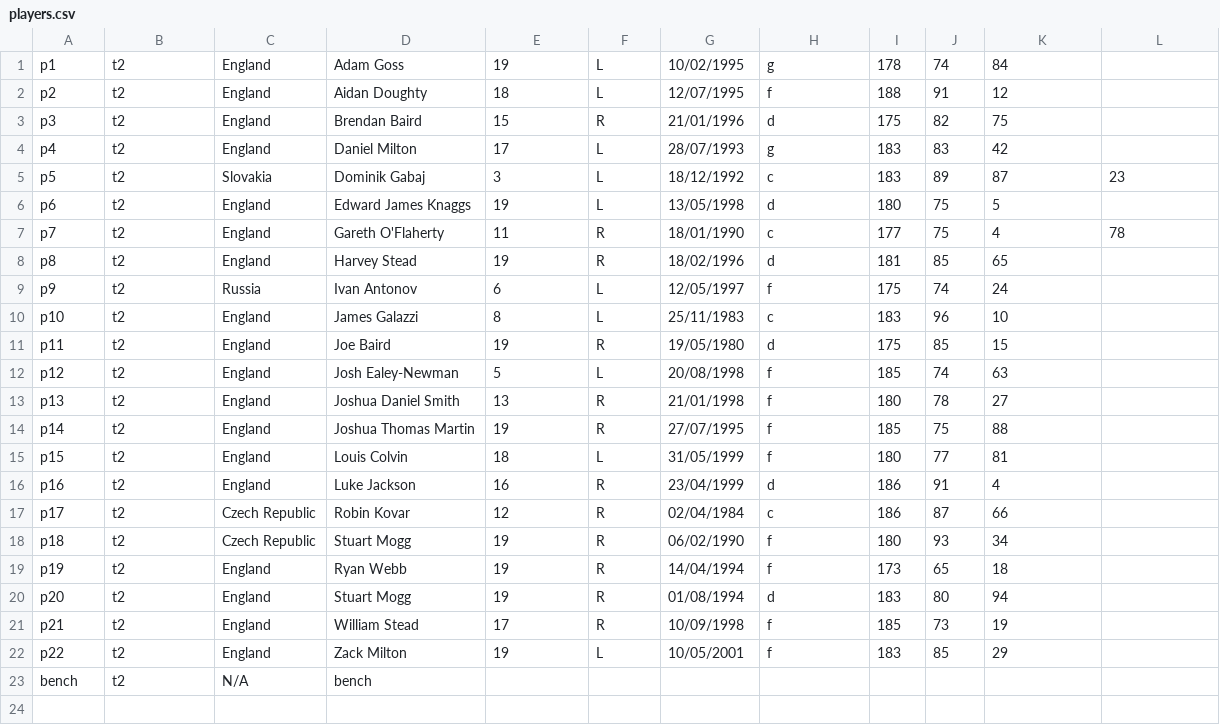
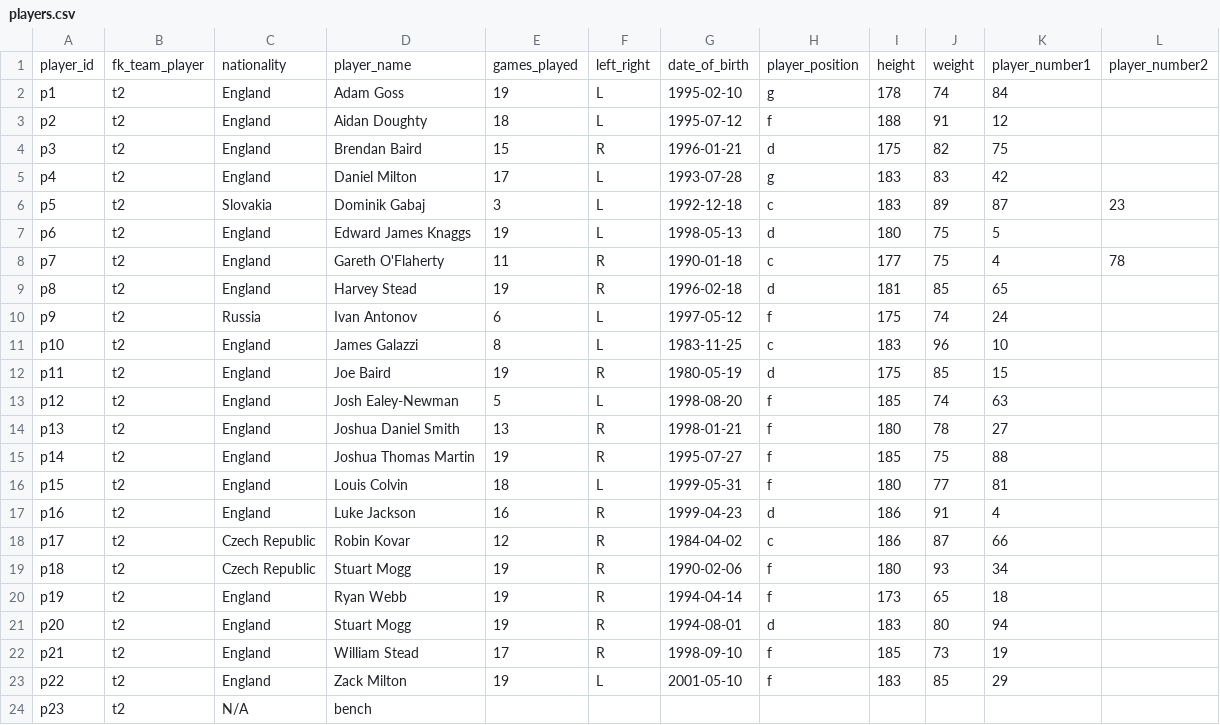
Before and after one commit to barcern/cfg-sql, a CSV file: project/players.csv, drawn as a sheet.

```diff
--- a/project/players.csv
+++ b/project/players.csv
@@ -1,23 +1,24 @@
-p1,t2,England,Adam Goss,19,L,10/02/1995,g,178,74,84,
-p2,t2,England,Aidan Doughty,18,L,12/07/1995,f,188,91,12,
-p3,t2,England,Brendan Baird,15,R,21/01/1996,d,175,82,75,
-p4,t2,England,Daniel Milton,17,L,28/07/1993,g,183,83,42,
-p5,t2,Slovakia,Dominik Gabaj,3,L,18/12/1992,c,183,89,87,23
-p6,t2,England,Edward James Knaggs,19,L,13/05/1998,d,180,75,5,
-p7,t2,England,Gareth O'Flaherty,11,R,18/01/1990,c,177,75,4,78
-p8,t2,England,Harvey Stead,19,R,18/02/1996,d,181,85,65,
-p9,t2,Russia,Ivan Antonov,6,L,12/05/1997,f,175,74,24,
-p10,t2,England,James Galazzi,8,L,25/11/1983,c,183,96,10,
-p11,t2,England,Joe Baird,19,R,19/05/1980,d,175,85,15,
-p12,t2,England,Josh Ealey-Newman,5,L,20/08/1998,f,185,74,63,
-p13,t2,England,Joshua Daniel Smith,13,R,21/01/1998,f,180,78,27,
-p14,t2,England,Joshua Thomas Martin,19,R,27/07/1995,f,185,75,88,
-p15,t2,England,Louis Colvin,18,L,31/05/1999,f,180,77,81,
-p16,t2,England,Luke Jackson,16,R,23/04/1999,d,186,91,4,
-p17,t2,Czech Republic,Robin Kovar,12,R,02/04/1984,c,186,87,66,
-p18,t2,Czech Republic,Stuart Mogg,19,R,06/02/1990,f,180,93,34,
-p19,t2,England,Ryan Webb,19,R,14/04/1994,f,173,65,18,
-p20,t2,England,Stuart Mogg,19,R,01/08/1994,d,183,80,94,
-p21,t2,England,William Stead,17,R,10/09/1998,f,185,73,19,
-p22,t2,England,Zack Milton,19,L,10/05/2001,f,183,85,29,
-bench,t2,N/A,bench,,,,,,,,
+player_id,fk_team_player,nationality,player_name,games_played,left_right,date_of_birth,player_position,height,weight,player_number1,player_number2
+p1,t2,England,Adam Goss,19,L,1995-02-10,g,178,74,84,
+p2,t2,England,Aidan Doughty,18,L,1995-07-12,f,188,91,12,
+p3,t2,England,Brendan Baird,15,R,1996-01-21,d,175,82,75,
+p4,t2,England,Daniel Milton,17,L,1993-07-28,g,183,83,42,
+p5,t2,Slovakia,Dominik Gabaj,3,L,1992-12-18,c,183,89,87,23
+p6,t2,England,Edward James Knaggs,19,L,1998-05-13,d,180,75,5,
+p7,t2,England,Gareth O'Flaherty,11,R,1990-01-18,c,177,75,4,78
+p8,t2,England,Harvey Stead,19,R,1996-02-18,d,181,85,65,
+p9,t2,Russia,Ivan Antonov,6,L,1997-05-12,f,175,74,24,
+p10,t2,England,James Galazzi,8,L,1983-11-25,c,183,96,10,
+p11,t2,England,Joe Baird,19,R,1980-05-19,d,175,85,15,
+p12,t2,England,Josh Ealey-Newman,5,L,1998-08-20,f,185,74,63,
+p13,t2,England,Joshua Daniel Smith,13,R,1998-01-21,f,180,78,27,
+p14,t2,England,Joshua Thomas Martin,19,R,1995-07-27,f,185,75,88,
+p15,t2,England,Louis Colvin,18,L,1999-05-31,f,180,77,81,
+p16,t2,England,Luke Jackson,16,R,1999-04-23,d,186,91,4,
+p17,t2,Czech Republic,Robin Kovar,12,R,1984-04-02,c,186,87,66,
+p18,t2,Czech Republic,Stuart Mogg,19,R,1990-02-06,f,180,93,34,
+p19,t2,England,Ryan Webb,19,R,1994-04-14,f,173,65,18,
+p20,t2,England,Stuart Mogg,19,R,1994-08-01,d,183,80,94,
+p21,t2,England,William Stead,17,R,1998-09-10,f,185,73,19,
+p22,t2,England,Zack Milton,19,L,2001-05-10,f,183,85,29,
+p23,t2,N/A,bench,,,,,,,,
```
Also changed, not shown: project/games.csv, project/goals.csv, 4 other files.
